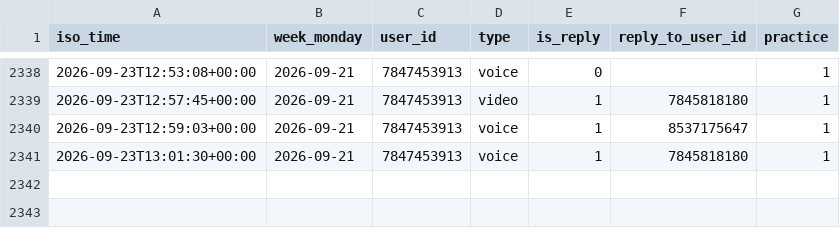
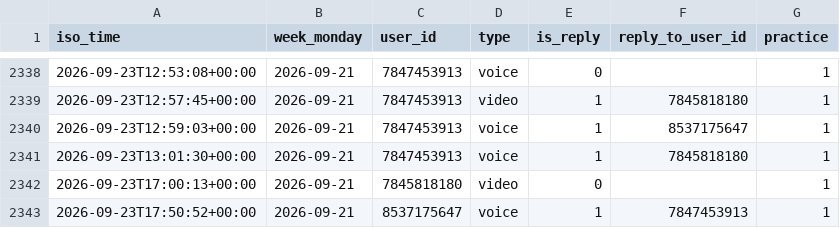
Before and after one commit to Mehinewe/weekly-topic-t, a CSV file: activity_log.csv, drawn as a sheet; only a part is shown, gaps mark what is left out.

```diff
--- a/activity_log.csv
+++ b/activity_log.csv
@@ -2341 +2341,3 @@ iso_time,week_monday,user_id,type,is_reply,reply_to_user_id,practice
 2026-09-23T13:01:30+00:00,2026-09-21,7847453913,voice,1,7845818180,1
+2026-09-23T17:00:13+00:00,2026-09-21,7845818180,video,0,,1
+2026-09-23T17:50:52+00:00,2026-09-21,8537175647,voice,1,7847453913,1
```
Also changed, not shown: 1 other file.
